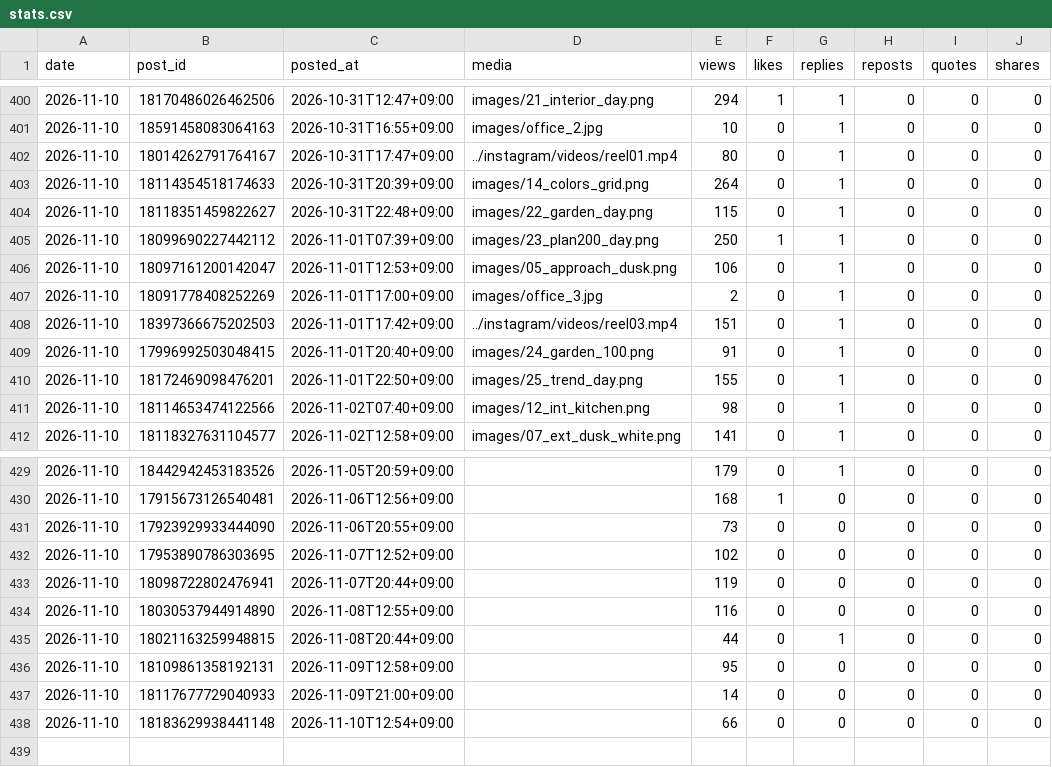
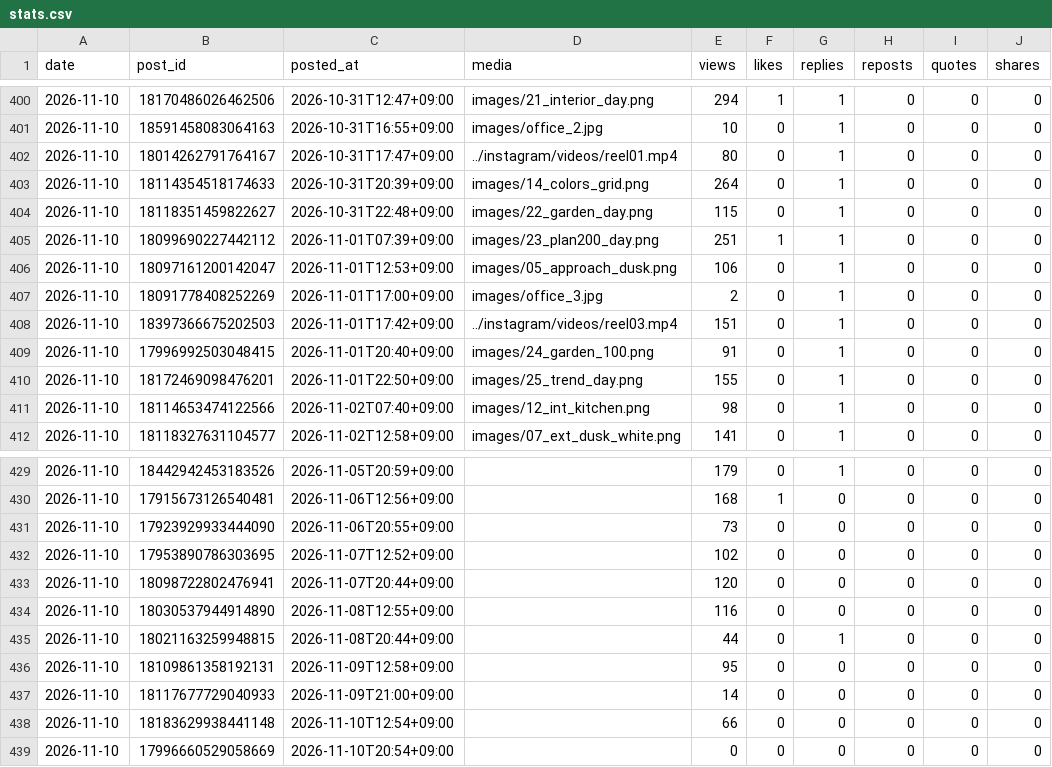
Before and after one commit to rikutonbo318-ctrl/TOWA, a CSV file: threads/stats.csv, drawn as a sheet; only a part is shown, gaps mark what is left out.

Commit message:
Threads: 投稿済みと数字を記録

```diff
--- a/threads/stats.csv
+++ b/threads/stats.csv
@@ -404,3 +404,3 @@ date,post_id,posted_at,media,views,likes,replies,reposts,quotes,shares
 2026-11-10,18118351459822627,2026-10-31T22:48+09:00,images/22_garden_day.png,115,0,1,0,0,0
-2026-11-10,18099690227442112,2026-11-01T07:39+09:00,images/23_plan200_day.png,250,1,1,0,0,0
+2026-11-10,18099690227442112,2026-11-01T07:39+09:00,images/23_plan200_day.png,251,1,1,0,0,0
 2026-11-10,18097161200142047,2026-11-01T12:53+09:00,images/05_approach_dusk.png,106,0,1,0,0,0
@@ -432,3 +432,3 @@ date,post_id,posted_at,media,views,likes,replies,reposts,quotes,shares
 2026-11-10,17953890786303695,2026-11-07T12:52+09:00,,102,0,0,0,0,0
-2026-11-10,18098722802476941,2026-11-07T20:44+09:00,,119,0,0,0,0,0
+2026-11-10,18098722802476941,2026-11-07T20:44+09:00,,120,0,0,0,0,0
 2026-11-10,18030537944914890,2026-11-08T12:55+09:00,,116,0,0,0,0,0
@@ -438 +438,2 @@ date,post_id,posted_at,media,views,likes,replies,reposts,quotes,shares
 2026-11-10,18183629938441148,2026-11-10T12:54+09:00,,66,0,0,0,0,0
+2026-11-10,17996660529058669,2026-11-10T20:54+09:00,,0,0,0,0,0,0
```
Also changed, not shown: threads/queue.csv, 1 other file.
